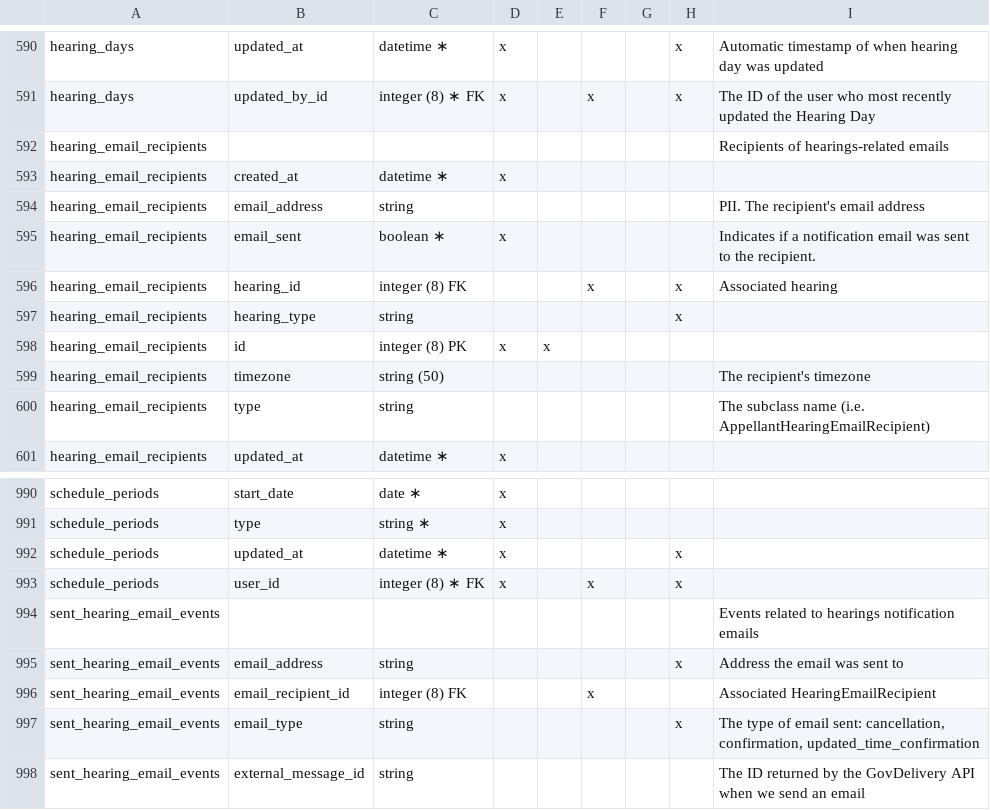
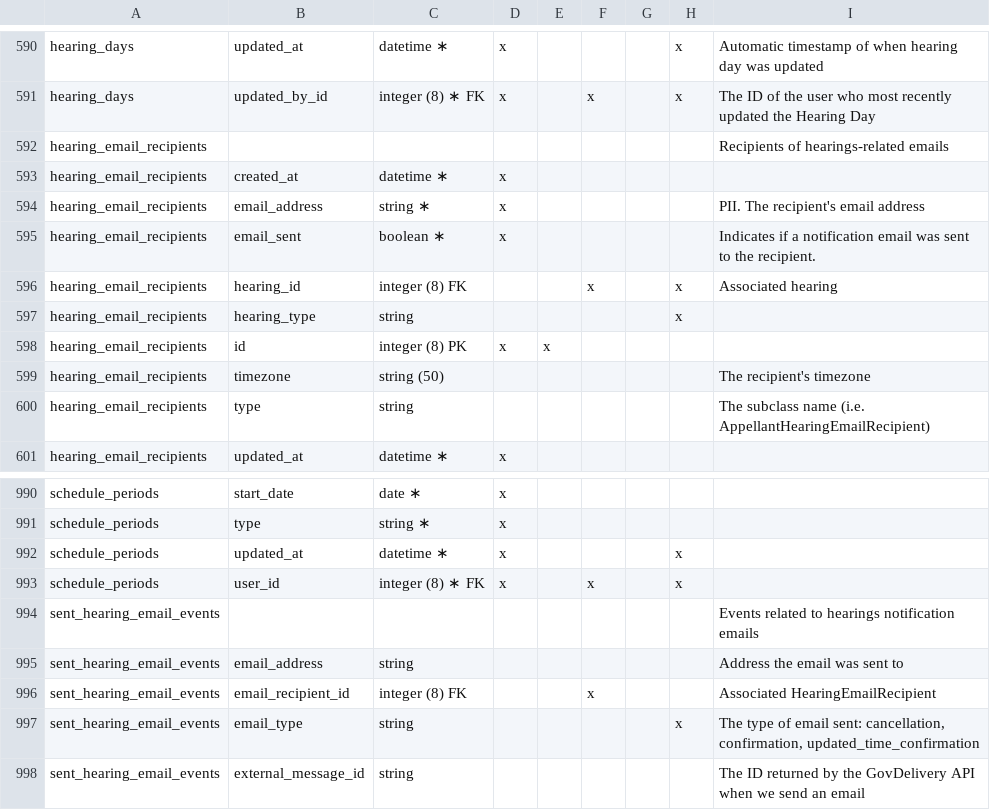
Before and after one commit to department-of-veterans-affairs/caseflow, a CSV file: docs/schema/caseflow.csv, drawn as a sheet; only a part is shown, gaps mark what is left out.

```diff
--- a/docs/schema/caseflow.csv
+++ b/docs/schema/caseflow.csv
@@ -593,3 +593,3 @@ hearing_email_recipients,,,,,,,,Recipients of hearings-related emails
 hearing_email_recipients,created_at,datetime ∗,x,,,,,
-hearing_email_recipients,email_address,string,,,,,,PII. The recipient's email address
+hearing_email_recipients,email_address,string ∗,x,,,,,PII. The recipient's email address
 hearing_email_recipients,email_sent,boolean ∗,x,,,,,Indicates if a notification email was sent to the recipient.
@@ -994,3 +994,3 @@ schedule_periods,user_id,integer (8) ∗ FK,x,,x,,x,
 sent_hearing_email_events,,,,,,,,Events related to hearings notification emails
-sent_hearing_email_events,email_address,string,,,,,x,Address the email was sent to
+sent_hearing_email_events,email_address,string,,,,,,Address the email was sent to
 sent_hearing_email_events,email_recipient_id,integer (8) FK,,,x,,,Associated HearingEmailRecipient
```
Also changed, not shown: 3 other files.
